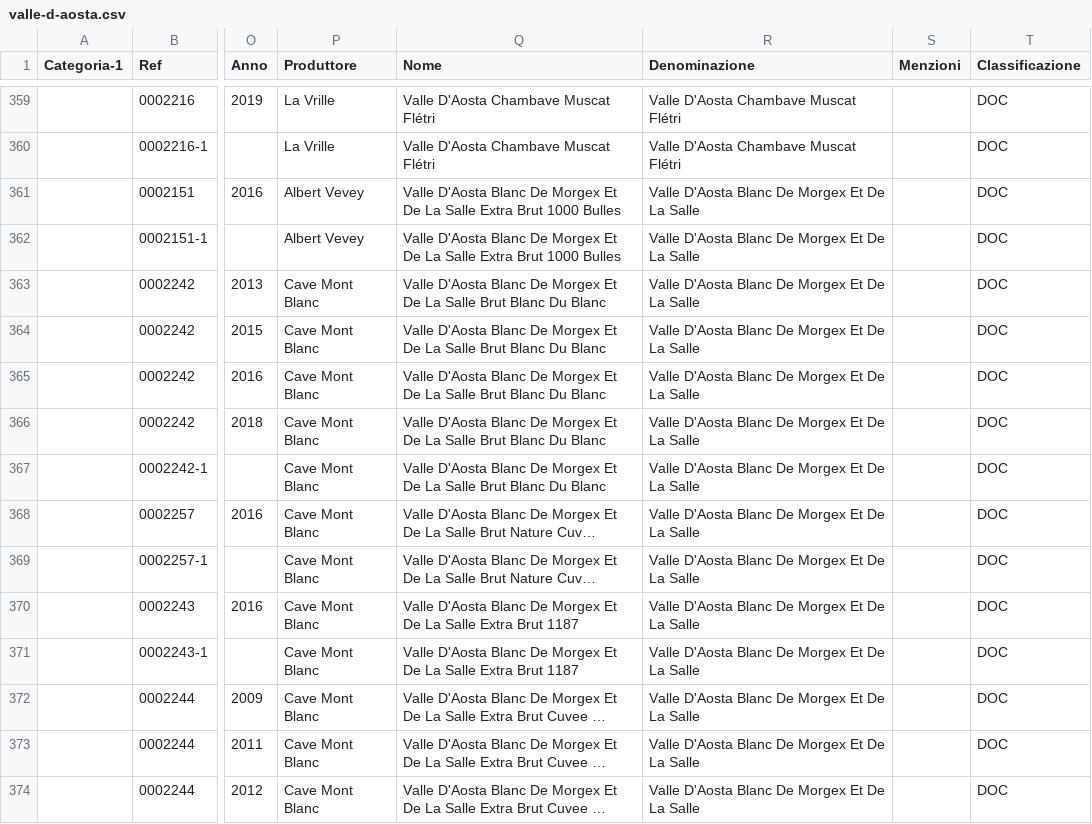
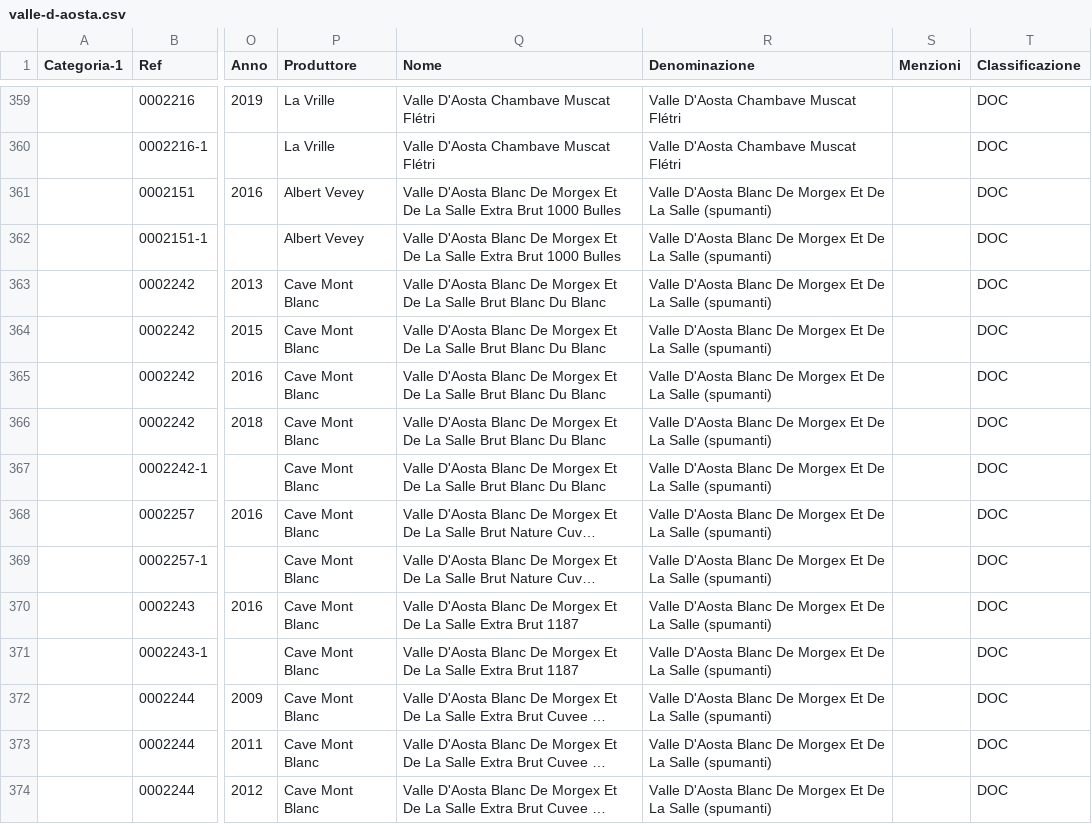
Before and after one commit to dev-crumbs/vinopedia, a CSV file: vini/valle-d-aosta.csv, drawn as a sheet; only a part is shown, gaps mark what is left out; long unchanged cells end in …; the diff covers the shown part only; the diff names each change by its address in the sheet, - before the commit and + after, or states it on an @@ line.

```diff
--- a/vini/valle-d-aosta.csv
+++ b/vini/valle-d-aosta.csv
-R361:R374 (Denominazione): …La Salle
+R361:R374 (Denominazione): …La Salle (spumanti)
```
Also changed, not shown: 25 edited cells elsewhere in this file.
